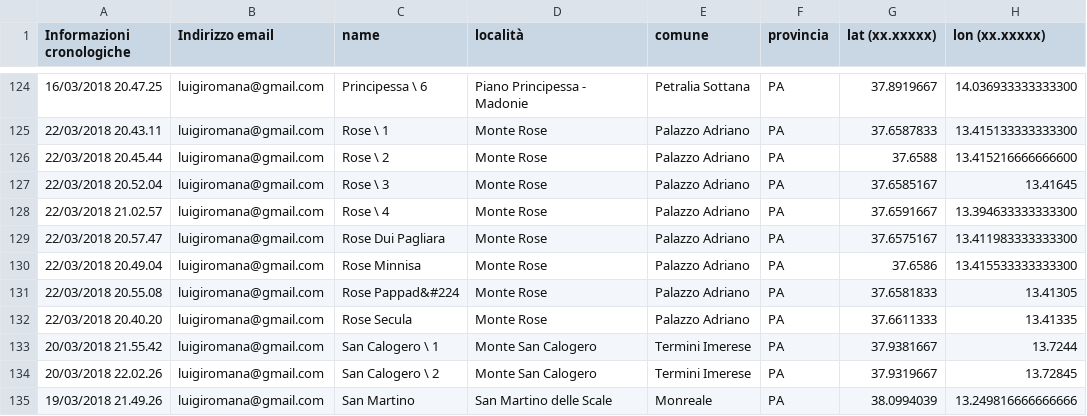
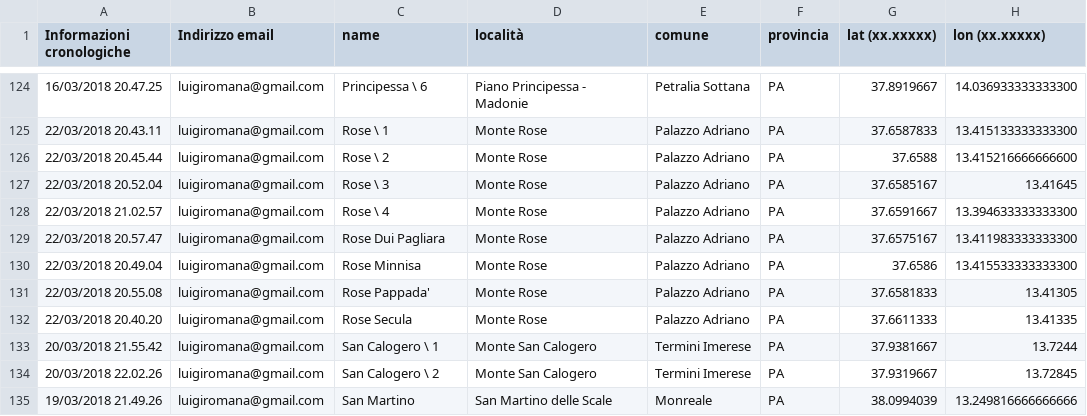
Before and after one commit to NeviereDiSicilia/nevieredisicilia.github.io, a CSV file: neviere/Neviere_di_Sicilia.csv, drawn as a sheet; only a part is shown, gaps mark what is left out; the diff names each change by its address in the sheet, - before the commit and + after, or states it on an @@ line.

Commit message:
Update Neviere_di_Sicilia.csv

```diff
--- a/neviere/Neviere_di_Sicilia.csv
+++ b/neviere/Neviere_di_Sicilia.csv
-C131 (name): Rose Pappad&#224
+C131 (name): Rose Pappada'
```
